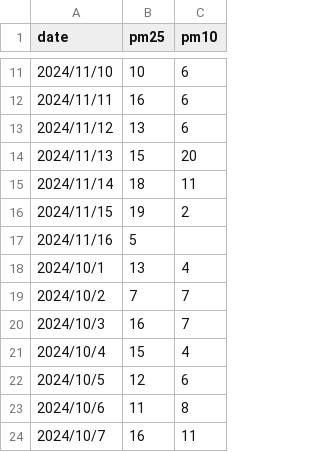
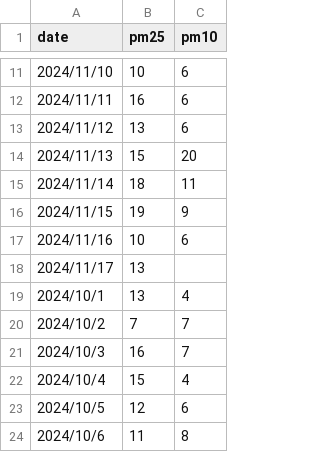
Before and after one commit to filiporestav/id2223-book, a CSV file: data/sollentuna-sollentunavägen 192-air-quality.csv, drawn as a sheet; only a part is shown, gaps mark what is left out; the shorter side is filled out with more unchanged rows.

```diff
--- a/data/sollentuna-sollentunavägen 192-air-quality.csv
+++ b/data/sollentuna-sollentunavägen 192-air-quality.csv
@@ -15,4 +15,5 @@ date, pm25, pm10
 2024/11/14, 18, 11
-2024/11/15, 19, 2
-2024/11/16, 5,
+2024/11/15, 19, 9
+2024/11/16, 10, 6
+2024/11/17, 13,
 2024/10/1, 13, 4
```
Also changed, not shown: 5 other files.
